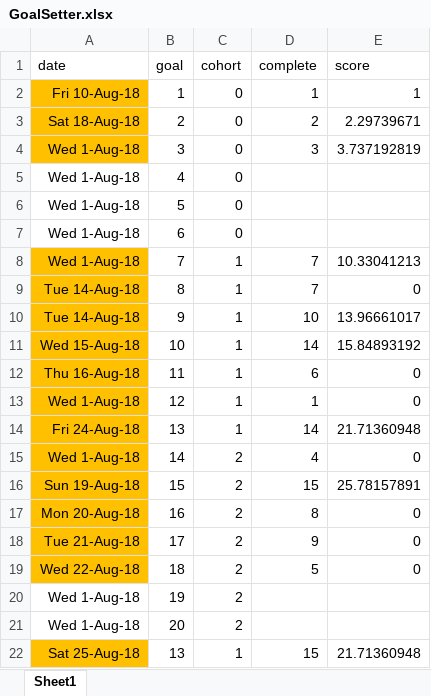
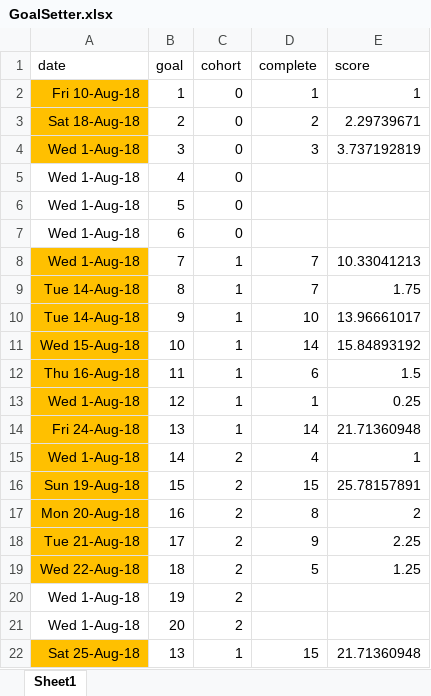
Before and after one commit to Darkmoth/banditos, an Excel workbook: GoalSetter.xlsx, sheet Sheet1, drawn as a sheet; only a part is shown; values as stored, in another font and other column widths than the file's, no borders; the diff covers the shown part only; the diff names each change by its address in the sheet, - before the commit and + after, or states it on an @@ line.

```diff
--- a/GoalSetter.xlsx (sheet Sheet1)
+++ b/GoalSetter.xlsx (sheet Sheet1)
-E9 (score): 0
+E9 (score): 1.75
-E12 (score): 0
+E12 (score): 1.5
-E13 (score): 0
+E13 (score): 0.25
-E15 (score): 0
+E15 (score): 1
-E17 (score): 0
+E17 (score): 2
-E18 (score): 0
+E18 (score): 2.25
-E19 (score): 0
+E19 (score): 1.25
```
Also changed, not shown: 17 added rows and 9 edited cells elsewhere in this sheet, formulas that keep their value, EQTime.xlsx, ProjectTime.xlsx, 7 other files.
